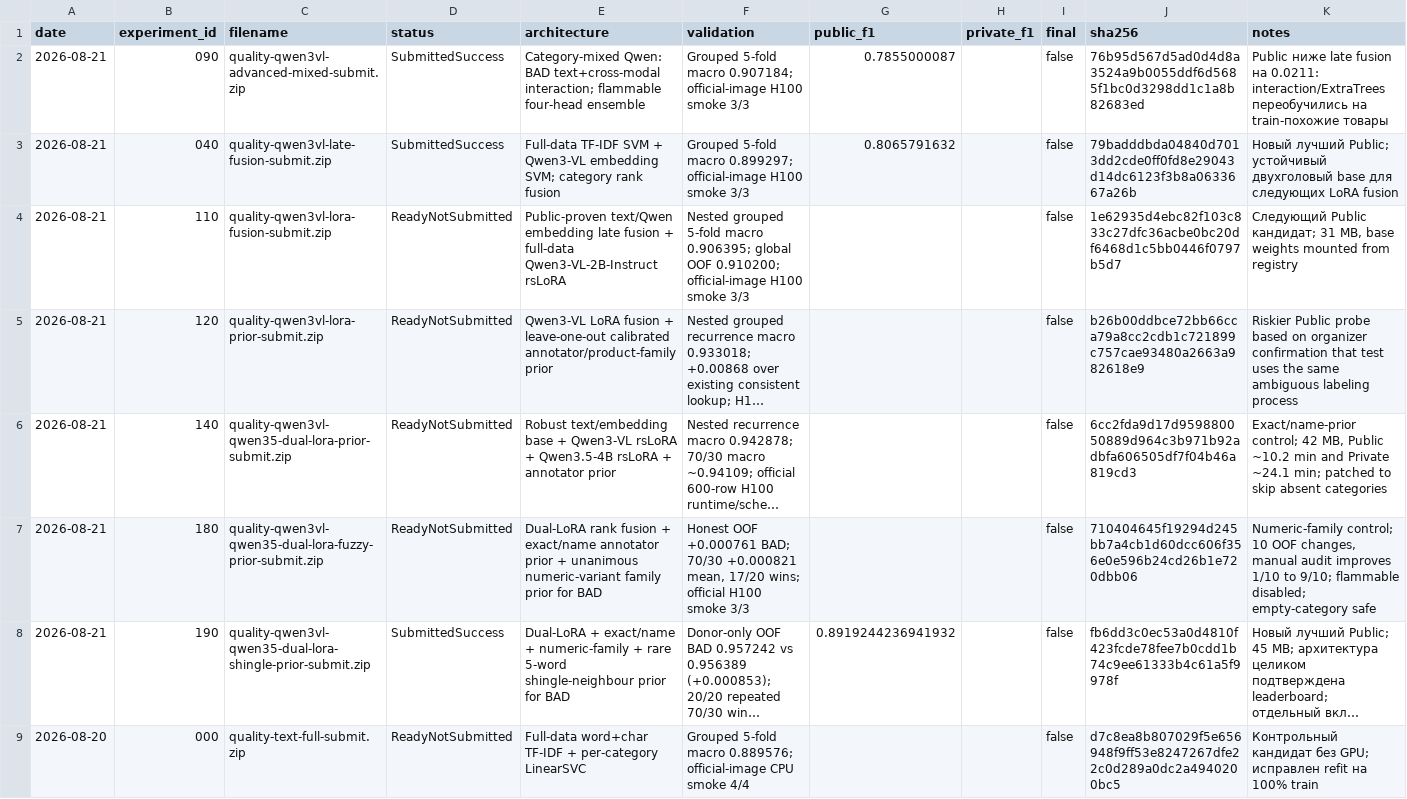
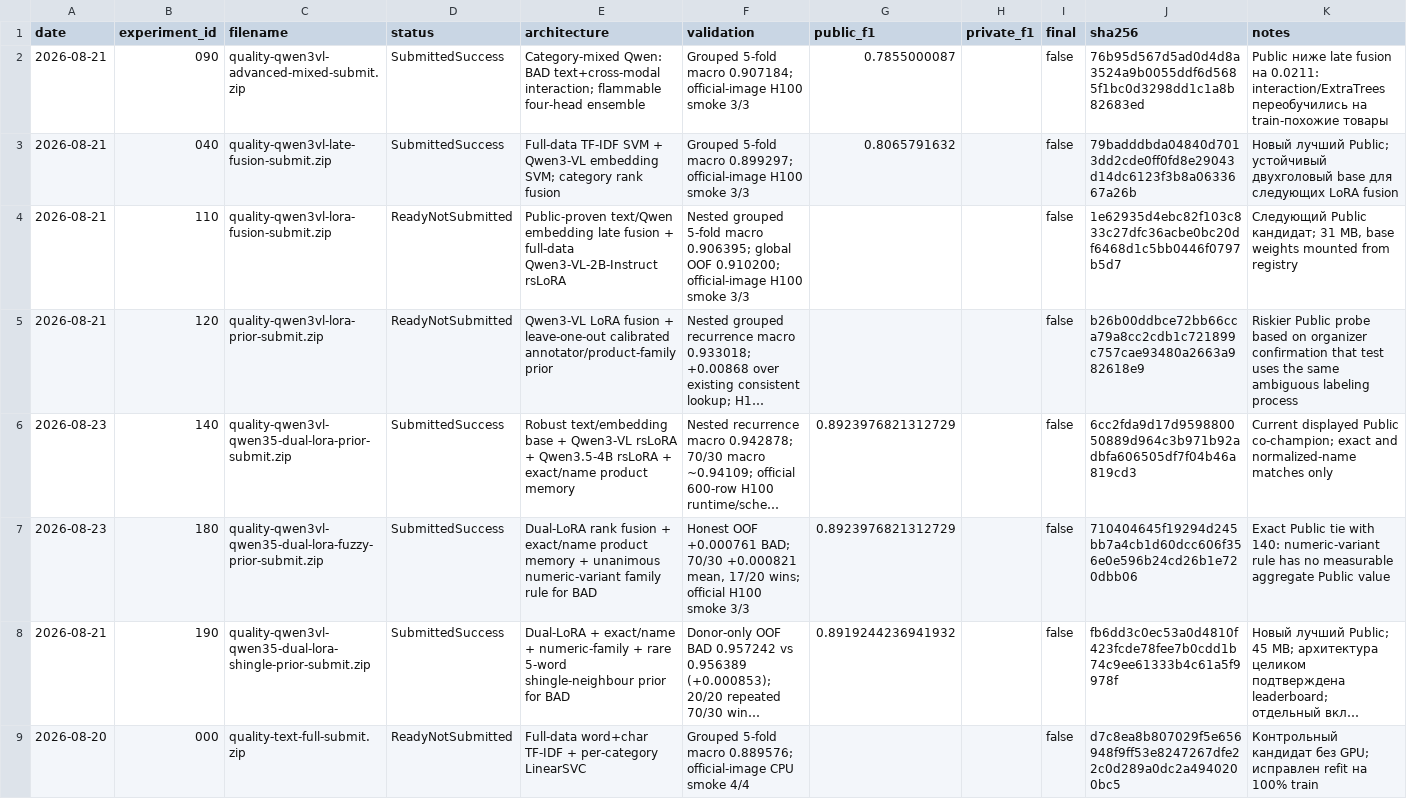
Before and after one commit to triflt/ecup-2026-quality, a CSV file: reports/submissions.csv, drawn as a sheet; only a part is shown; long unchanged cells end in …; the diff names each change by its address in the sheet, - before the commit and + after, or states it on an @@ line.

```diff
--- a/reports/submissions.csv
+++ b/reports/submissions.csv
-A6:A7 (date): 2026-08-21
+A6:A7 (date): 2026-08-23
-D6:D7 (status): ReadyNotSubmitted
+D6:D7 (status): SubmittedSuccess
-E6 (architecture): …rsLoRA + annotator prior
+E6 (architecture): …rsLoRA + exact/name product memory
-G6:G7 (public_f1): (empty)
+G6:G7 (public_f1): 0.8923976821312729
-K6 (notes): Exact/name-prior control; 42 MB, Public ~10.2 min and Private ~24.1 min; patched to skip absent categories
+K6 (notes): Current displayed Public co-champion; exact and normalized-name matches only
-E7 (architecture): …+ exact/name annotator prior + unanimous numeric-variant family prior for BAD
+E7 (architecture): …+ exact/name product memory + unanimous numeric-variant family rule for BAD
-K7 (notes): Numeric-family control; 10 OOF changes, manual audit improves 1/10 to 9/10; flammable disabled; empty-category safe
+K7 (notes): Exact Public tie with 140: numeric-variant rule has no measurable aggregate Public value
```
Also changed, not shown: reports/experiment-log.csv, 4 other files.
